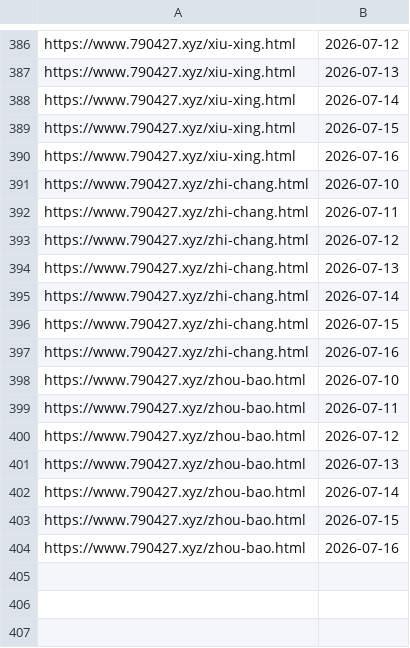
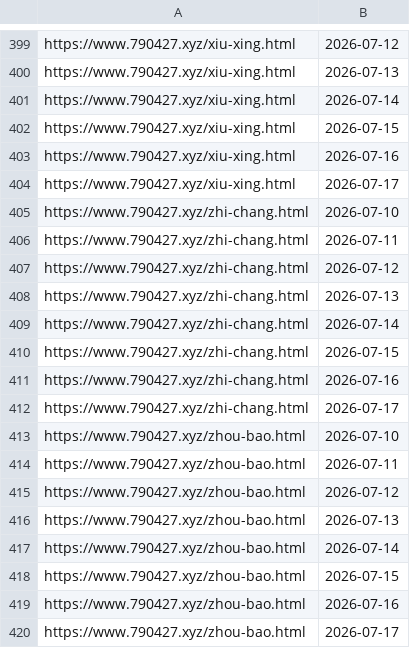
Before and after one commit to neverasecond/granthuang999.github.io, a TSV file: .github/url-submission-history/submitted_indexnow.tsv, drawn as a sheet; only a part is shown, gaps mark what is left out; the diff covers the shown part only.

```diff
--- a/.github/url-submission-history/submitted_indexnow.tsv
+++ b/.github/url-submission-history/submitted_indexnow.tsv
@@ -390,2 +403,3 @@ https://www.790427.xyz/xiu-xing.html	2026-07-15
 https://www.790427.xyz/xiu-xing.html	2026-07-16
+https://www.790427.xyz/xiu-xing.html	2026-07-17
 https://www.790427.xyz/zhi-chang.html	2026-07-10
@@ -397,2 +411,3 @@ https://www.790427.xyz/zhi-chang.html	2026-07-15
 https://www.790427.xyz/zhi-chang.html	2026-07-16
+https://www.790427.xyz/zhi-chang.html	2026-07-17
 https://www.790427.xyz/zhou-bao.html	2026-07-10
@@ -404 +419,2 @@ https://www.790427.xyz/zhou-bao.html	2026-07-15
 https://www.790427.xyz/zhou-bao.html	2026-07-16
+https://www.790427.xyz/zhou-bao.html	2026-07-17
```
Also changed, not shown: 13 added rows elsewhere in this file.
